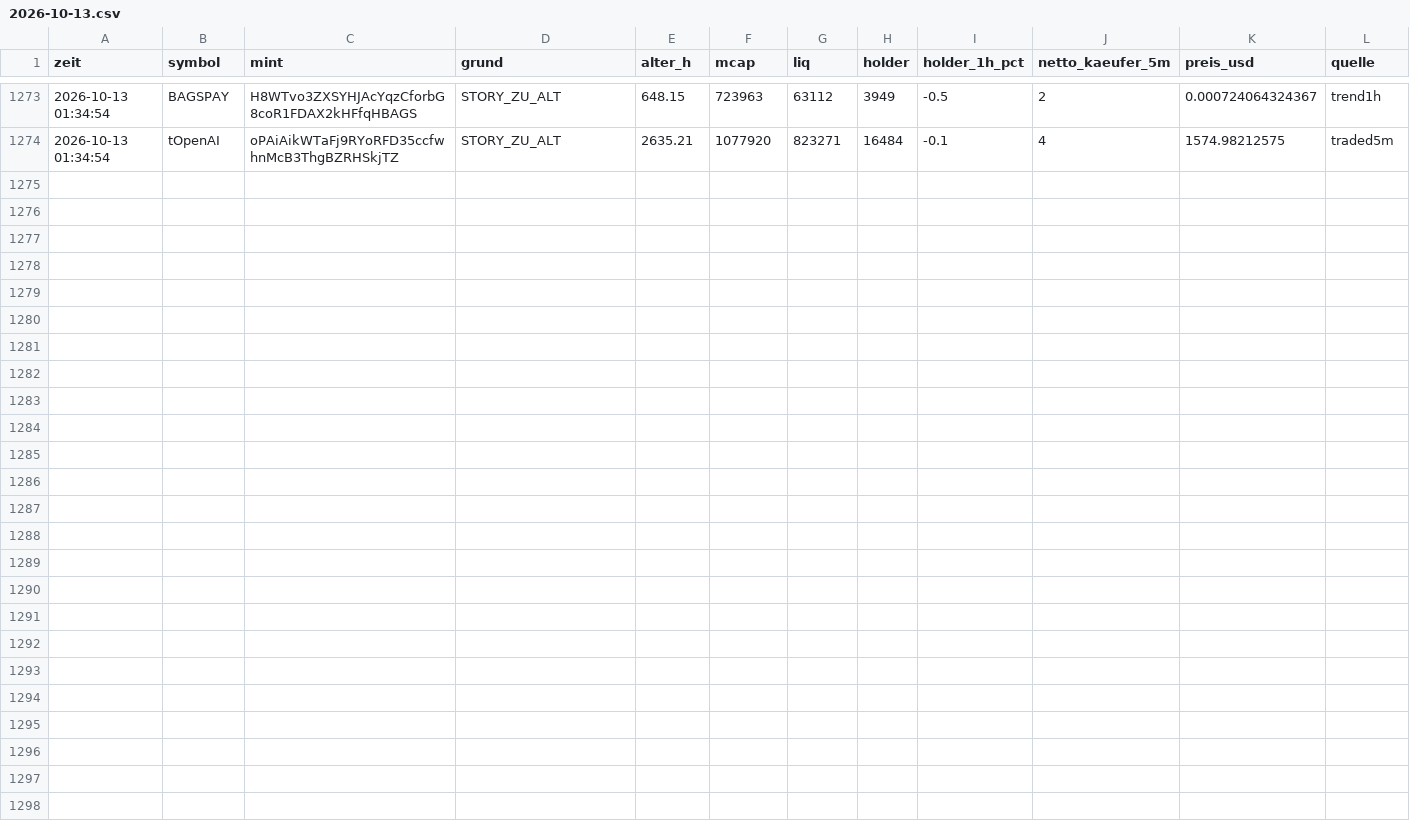
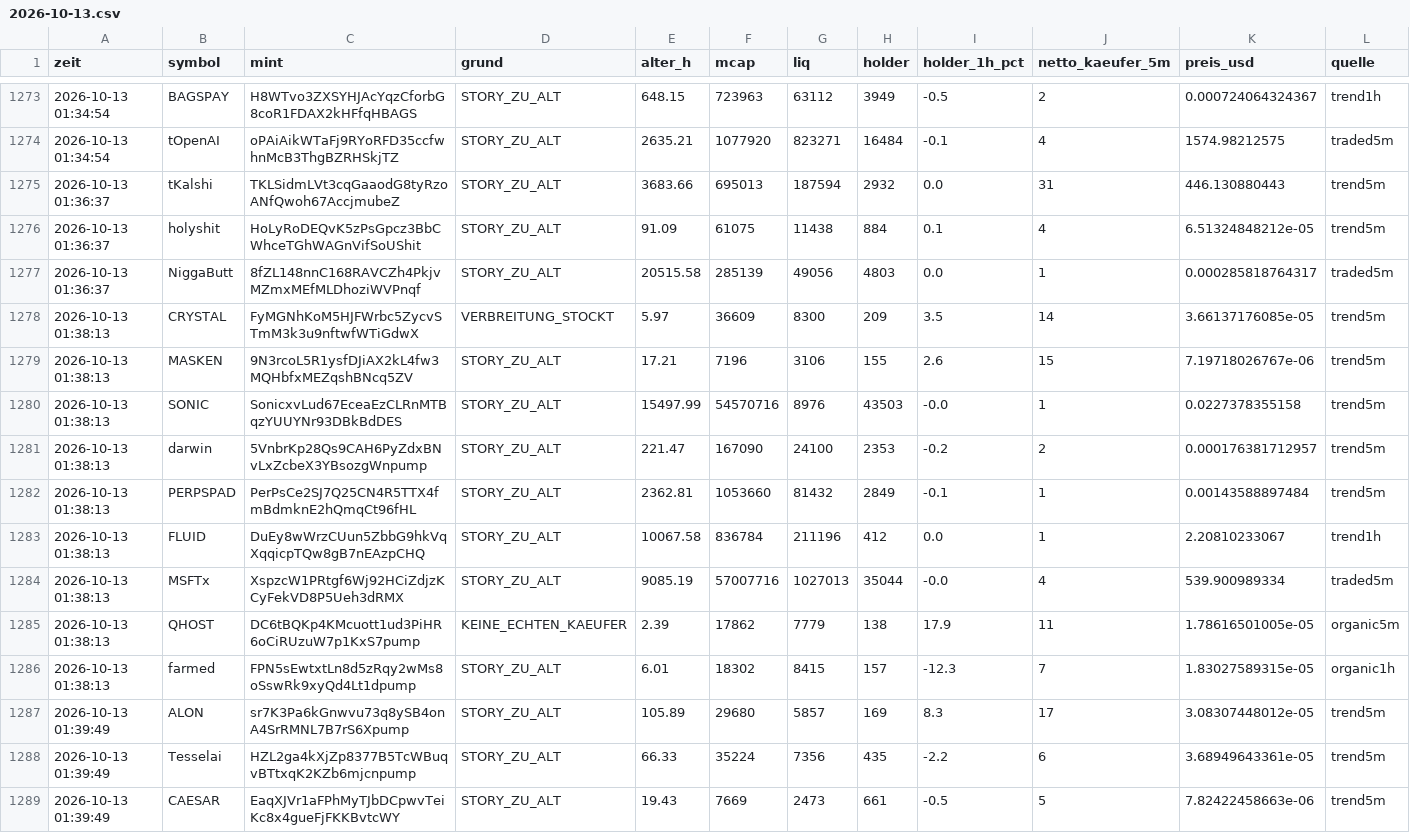
Before and after one commit to Jubosaurus/solana-meme-paperbot, a CSV file: abgelehnt/2026-10-13.csv, drawn as a sheet; only a part is shown, gaps mark what is left out.

```diff
--- a/abgelehnt/2026-10-13.csv
+++ b/abgelehnt/2026-10-13.csv
@@ -1274 +1274,16 @@ zeit,symbol,mint,grund,alter_h,mcap,liq,holder,holder_1h_pct,netto_kaeufer_5m,pr
 2026-10-13 01:34:54,tOpenAI,oPAiAikWTaFj9RYoRFD35ccfwhnMcB3ThgBZRHSkjTZ,STORY_ZU_ALT,2635.21,1077920,823271,16484,-0.1,4,1574.98212575,traded5m
+2026-10-13 01:36:37,tKalshi,TKLSidmLVt3cqGaaodG8tyRzoANfQwoh67AccjmubeZ,STORY_ZU_ALT,3683.66,695013,187594,2932,0.0,31,446.130880443,trend5m
+2026-10-13 01:36:37,holyshit,HoLyRoDEQvK5zPsGpcz3BbCWhceTGhWAGnVifSoUShit,STORY_ZU_ALT,91.09,61075,11438,884,0.1,4,6.51324848212e-05,trend5m
+2026-10-13 01:36:37,NiggaButt,8fZL148nnC168RAVCZh4PkjvMZmxMEfMLDhoziWVPnqf,STORY_ZU_ALT,20515.58,285139,49056,4803,0.0,1,0.000285818764317,traded5m
+2026-10-13 01:38:13,CRYSTAL,FyMGNhKoM5HJFWrbc5ZycvSTmM3k3u9nftwfWTiGdwX,VERBREITUNG_STOCKT,5.97,36609,8300,209,3.5,14,3.66137176085e-05,trend5m
+2026-10-13 01:38:13,MASKEN,9N3rcoL5R1ysfDJiAX2kL4fw3MQHbfxMEZqshBNcq5ZV,STORY_ZU_ALT,17.21,7196,3106,155,2.6,15,7.19718026767e-06,trend5m
+2026-10-13 01:38:13,SONIC,SonicxvLud67EceaEzCLRnMTBqzYUUYNr93DBkBdDES,STORY_ZU_ALT,15497.99,54570716,8976,43503,-0.0,1,0.0227378355158,trend5m
+2026-10-13 01:38:13,darwin,5VnbrKp28Qs9CAH6PyZdxBNvLxZcbeX3YBsozgWnpump,STORY_ZU_ALT,221.47,167090,24100,2353,-0.2,2,0.000176381712957,trend5m
+2026-10-13 01:38:13,PERPSPAD,PerPsCe2SJ7Q25CN4R5TTX4fmBdmknE2hQmqCt96fHL,STORY_ZU_ALT,2362.81,1053660,81432,2849,-0.1,1,0.00143588897484,trend5m
+2026-10-13 01:38:13,FLUID,DuEy8wWrzCUun5ZbbG9hkVqXqqicpTQw8gB7nEAzpCHQ,STORY_ZU_ALT,10067.58,836784,211196,412,0.0,1,2.20810233067,trend1h
+2026-10-13 01:38:13,MSFTx,XspzcW1PRtgf6Wj92HCiZdjzKCyFekVD8P5Ueh3dRMX,STORY_ZU_ALT,9085.19,57007716,1027013,35044,-0.0,4,539.900989334,traded5m
+2026-10-13 01:38:13,QHOST,DC6tBQKp4KMcuott1ud3PiHR6oCiRUzuW7p1KxS7pump,KEINE_ECHTEN_KAEUFER,2.39,17862,7779,138,17.9,11,1.78616501005e-05,organic5m
+2026-10-13 01:38:13,farmed,FPN5sEwtxtLn8d5zRqy2wMs8oSswRk9xyQd4Lt1dpump,STORY_ZU_ALT,6.01,18302,8415,157,-12.3,7,1.83027589315e-05,organic1h
+2026-10-13 01:39:49,ALON,sr7K3Pa6kGnwvu73q8ySB4onA4SrRMNL7B7rS6Xpump,STORY_ZU_ALT,105.89,29680,5857,169,8.3,17,3.08307448012e-05,trend5m
+2026-10-13 01:39:49,Tesselai,HZL2ga4kXjZp8377B5TcWBuqvBTtxqK2KZb6mjcnpump,STORY_ZU_ALT,66.33,35224,7356,435,-2.2,6,3.68949643361e-05,trend5m
+2026-10-13 01:39:49,CAESAR,EaqXJVr1aFPhMyTJbDCpwvTeiKc8x4gueFjFKKBvtcWY,STORY_ZU_ALT,19.43,7669,2473,661,-0.5,5,7.82422458663e-06,trend5m
```
Also changed, not shown: experimente/serien_devs/journal.csv, flugschreiber/2026-10-13.csv, 15 other files.
